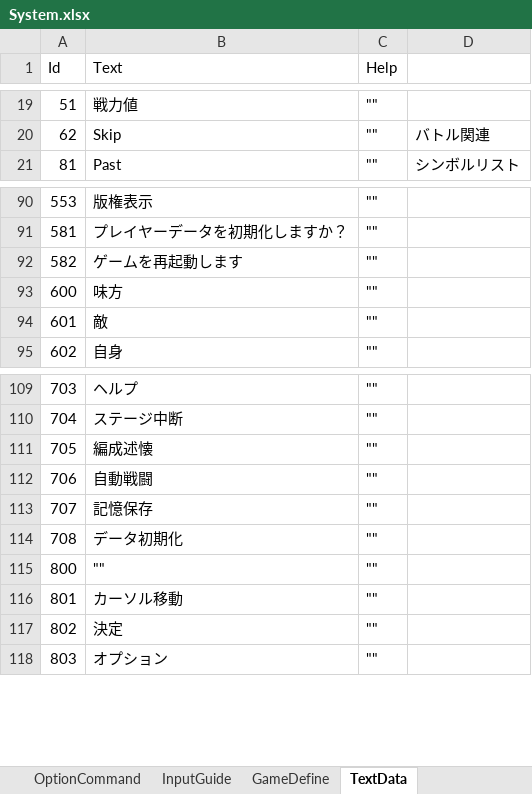
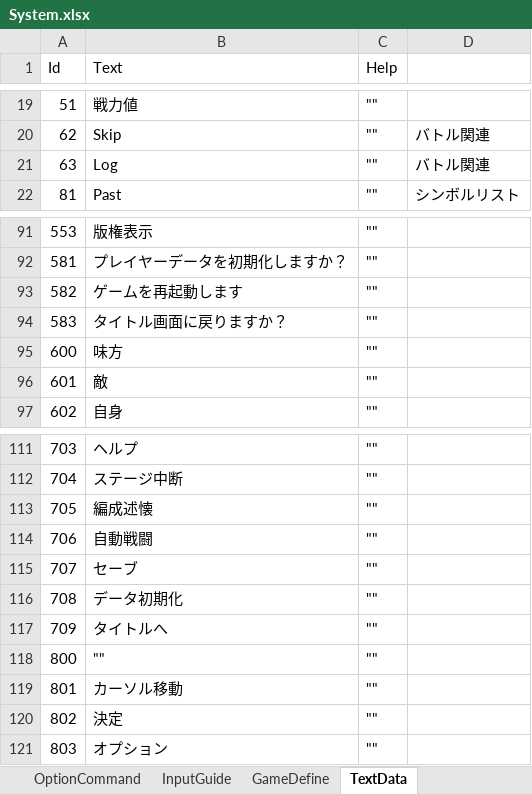
Before and after one commit to seedsclaft/unity, an Excel workbook: Assets/Data/System.xlsx, sheet TextData, drawn as a sheet; only a part is shown, gaps mark what is left out; values as stored, in another font and other column widths than the file's, no borders; addresses are those after the commit; the diff names each change by its address in the sheet, - before the commit and + after, or states it on an @@ line.

```diff
--- a/Assets/Data/System.xlsx (sheet TextData)
+++ b/Assets/Data/System.xlsx (sheet TextData)
+row 21: 63 | Log | "" | バトル関連
+row 94: 583 | タイトル画面に戻りますか？ | ""
-B115 (Text): 記憶保存
+B115 (Text): セーブ
+row 117: 709 | タイトルへ | ""
```
Also changed, not shown: 53 other files.
